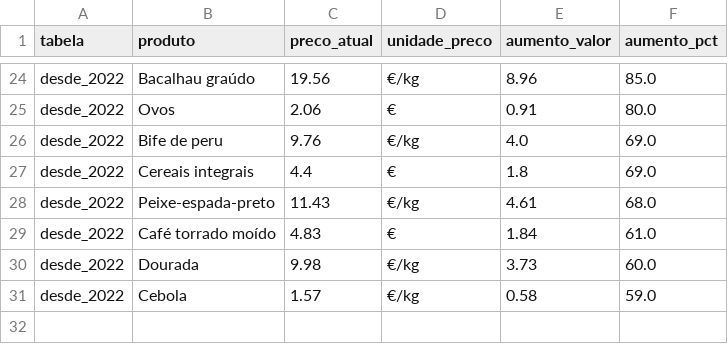
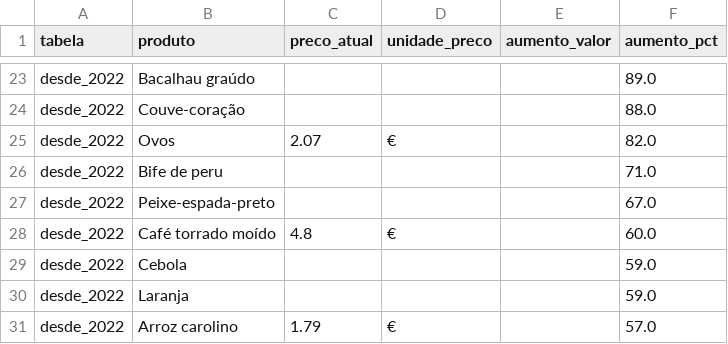
Before and after one commit to upe-sggov/despesa-alimentar, a CSV file: dados/deco_top10.csv, drawn as a sheet; only a part is shown, gaps mark what is left out; removed rows and columns are numbered as before the commit, all else as after; the diff covers the shown part only; the diff names each change by its address in the sheet, - before the commit and + after, or states it on an @@ line.

```diff
--- a/dados/deco_top10.csv
+++ b/dados/deco_top10.csv
-C23 (preco_atual): 19.56
+C23 (preco_atual): (empty)
-D23 (unidade_preco): €/kg
+D23 (unidade_preco): (empty)
-E23 (aumento_valor): 8.96
+E23 (aumento_valor): (empty)
-F23 (aumento_pct): 85.0
+F23 (aumento_pct): 89.0
+row 24: desde_2022 | Couve-coração |  |  |  | 88.0
-C25 (preco_atual): 2.06
+C25 (preco_atual): 2.07
-E25 (aumento_valor): 0.91
+E25 (aumento_valor): (empty)
-F25 (aumento_pct): 80.0
+F25 (aumento_pct): 82.0
-C26 (preco_atual): 9.76
+C26 (preco_atual): (empty)
-D26 (unidade_preco): €/kg
+D26 (unidade_preco): (empty)
-E26 (aumento_valor): 4.0
+E26 (aumento_valor): (empty)
-F26 (aumento_pct): 69.0
+F26 (aumento_pct): 71.0
-row 27: desde_2022 | Cereais integrais | 4.4 | € | 1.8 | 69.0
-C27 (preco_atual): 11.43
+C27 (preco_atual): (empty)
-D27 (unidade_preco): €/kg
+D27 (unidade_preco): (empty)
-E27 (aumento_valor): 4.61
+E27 (aumento_valor): (empty)
-F27 (aumento_pct): 68.0
+F27 (aumento_pct): 67.0
-C28 (preco_atual): 4.83
+C28 (preco_atual): 4.8
-E28 (aumento_valor): 1.84
+E28 (aumento_valor): (empty)
-F28 (aumento_pct): 61.0
+F28 (aumento_pct): 60.0
-row 30: desde_2022 | Dourada | 9.98 | €/kg | 3.73 | 60.0
-C29 (preco_atual): 1.57
+C29 (preco_atual): (empty)
-D29 (unidade_preco): €/kg
+D29 (unidade_preco): (empty)
-E29 (aumento_valor): 0.58
+E29 (aumento_valor): (empty)
+row 30: desde_2022 | Laranja |  |  |  | 59.0
+row 31: desde_2022 | Arroz carolino | 1.79 | € |  | 57.0
```
Also changed, not shown: 8 added rows, 9 removed rows and 47 edited cells elsewhere in this file, dados/deco_cabaz.csv, dados/observatorio.csv, 3 other files.
